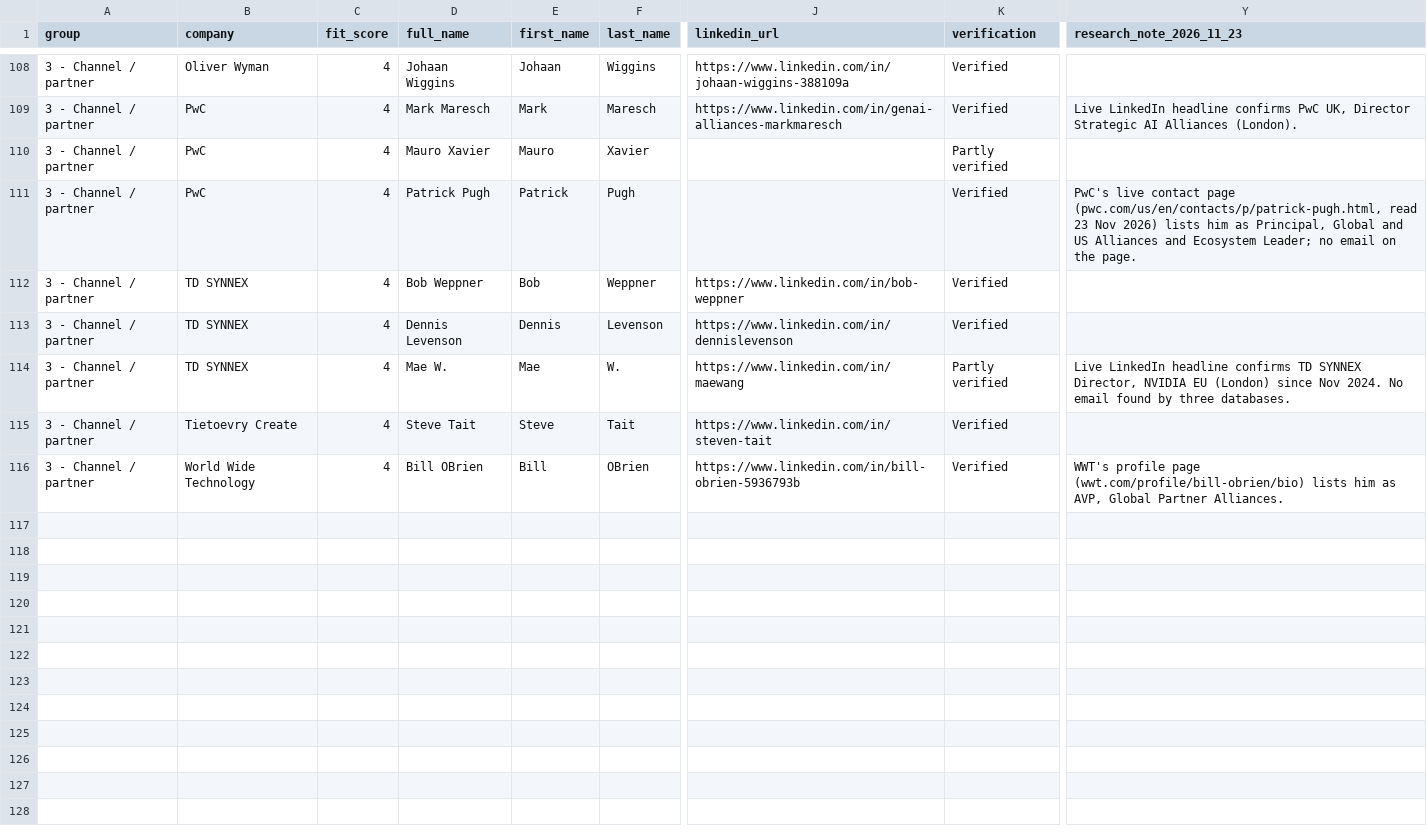
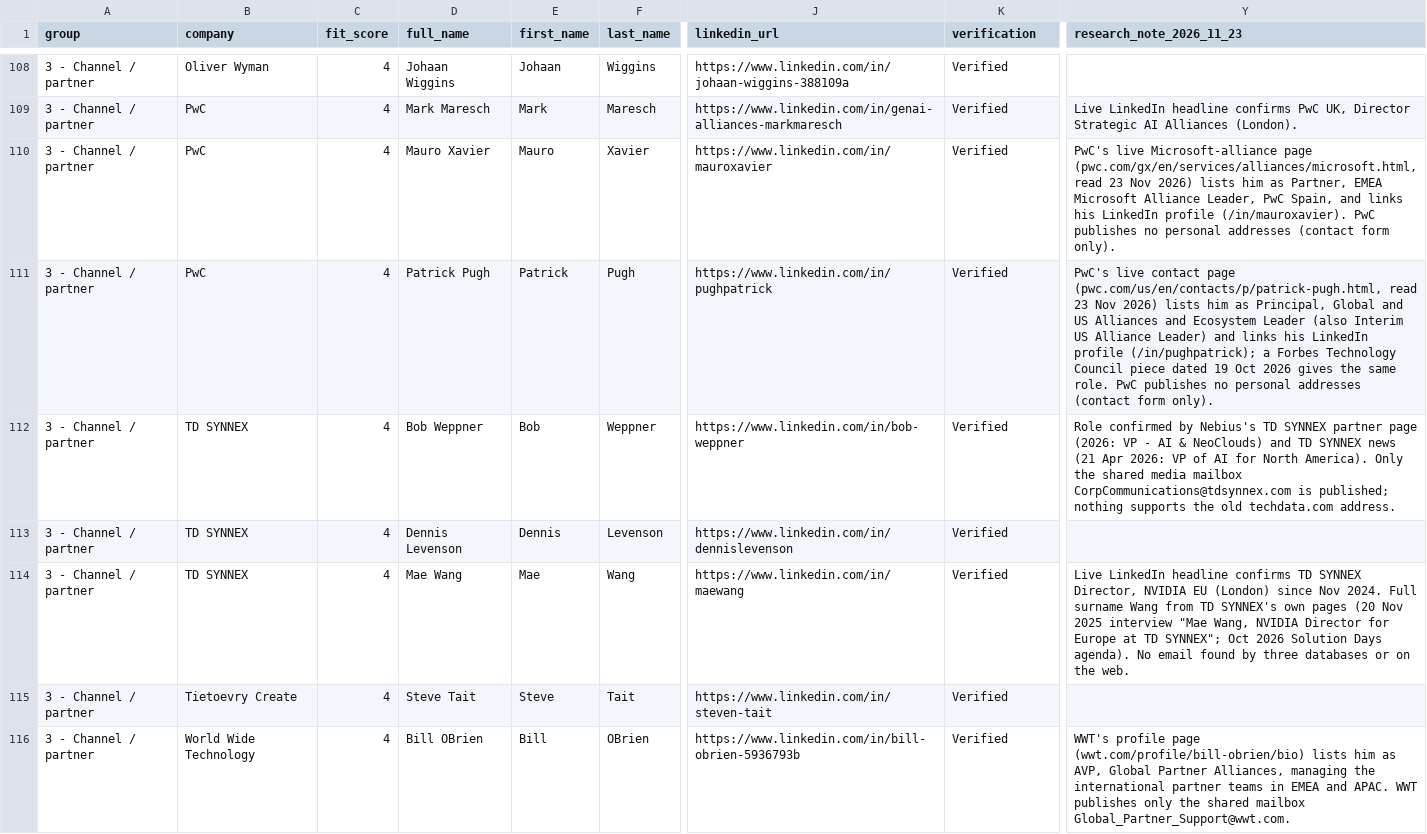
Before and after one commit to tarikraion/tarikraion, a CSV file: research/events-sponsors-2026-11/sponsor-partnership-contacts-2026-11-23.csv, drawn as a sheet; only a part is shown, gaps mark what is left out; the diff names each change by its address in the sheet, - before the commit and + after, or states it on an @@ line.

```diff
--- a/research/events-sponsors-2026-11/sponsor-partnership-contacts-2026-11-23.csv
+++ b/research/events-sponsors-2026-11/sponsor-partnership-contacts-2026-11-23.csv
-J110 (linkedin_url): (empty)
+J110 (linkedin_url): https://www.linkedin.com/in/mauroxavier
-K110 (verification): Partly verified
+K110 (verification): Verified
-Y110 (research_note_2026_11_23): (empty)
+Y110 (research_note_2026_11_23): PwC's live Microsoft-alliance page (pwc.com/gx/en/services/alliances/microsoft.html, read 23 Nov 2026) lists him as Partner, EMEA Microsoft Alliance Leader, PwC Spain, and links his LinkedIn profile (/in/mauroxavier). PwC publishes no personal addresses (contact form only).
-J111 (linkedin_url): (empty)
+J111 (linkedin_url): https://www.linkedin.com/in/pughpatrick
-Y111 (research_note_2026_11_23): …and Ecosystem Leader; no email on the page.
+Y111 (research_note_2026_11_23): …and Ecosystem Leader (also Interim US Alliance Leader) and links his LinkedIn profile (/in/pughpatrick); a Forbes Technology Council piece dated 19 Oct 2026 gives the same role. PwC publishes no personal addresses (contact form only).
-Y112 (research_note_2026_11_23): (empty)
+Y112 (research_note_2026_11_23): Role confirmed by Nebius's TD SYNNEX partner page (2026: VP - AI & NeoClouds) and TD SYNNEX news (21 Apr 2026: VP of AI for North America). Only the shared media mailbox CorpCommunications@tdsynnex.com is published; nothing supports the old techdata.com address.
-D114 (full_name): Mae W.
+D114 (full_name): Mae Wang
-F114 (last_name): W.
+F114 (last_name): Wang
-K114 (verification): Partly verified
+K114 (verification): Verified
-Y114 (research_note_2026_11_23): …Nov 2024. No email found by three databases.
+Y114 (research_note_2026_11_23): …Nov 2024. Full surname Wang from TD SYNNEX's own pages (20 Nov 2025 interview "Mae Wang, NVIDIA Director for Europe at TD SYNNEX"; Oct 2026 Solution Days agenda). No email found by three databases or on the web.
-Y116 (research_note_2026_11_23): …Global Partner Alliances.
+Y116 (research_note_2026_11_23): …Global Partner Alliances, managing the international partner teams in EMEA and APAC. WWT publishes only the shared mailbox Global_Partner_Support@wwt.com.
```
Also changed, not shown: 1 other file.
